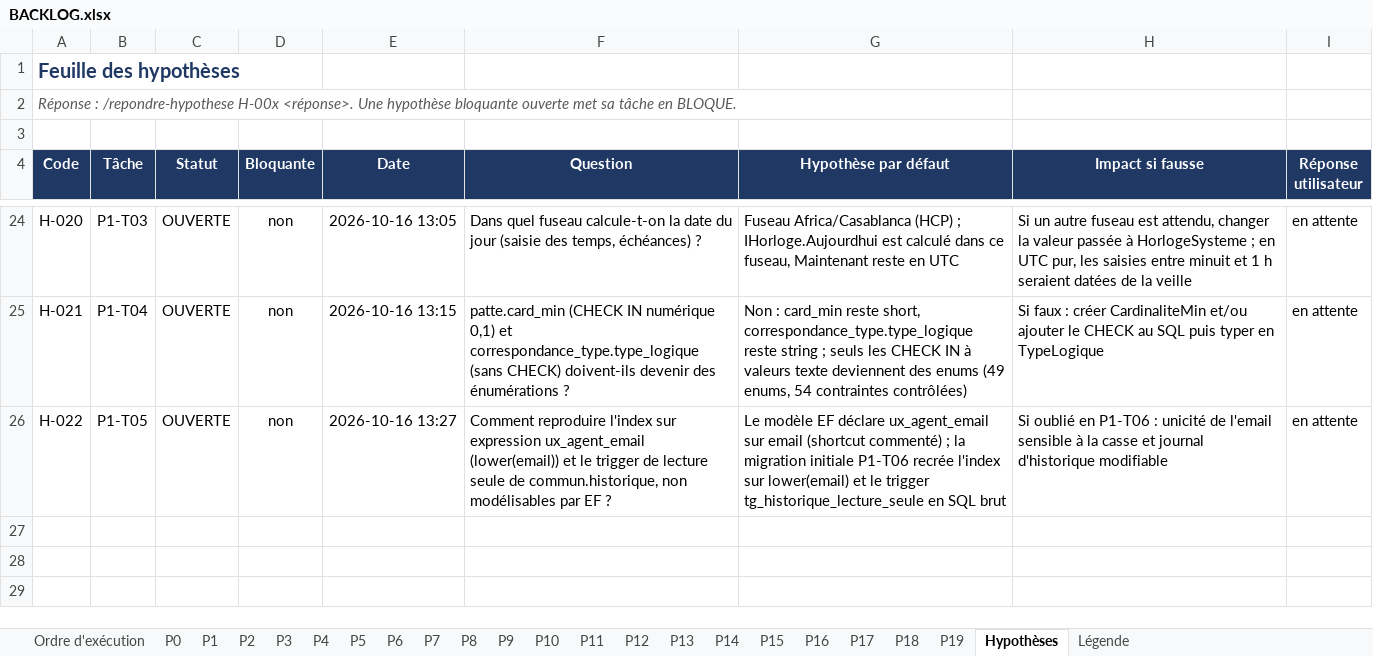
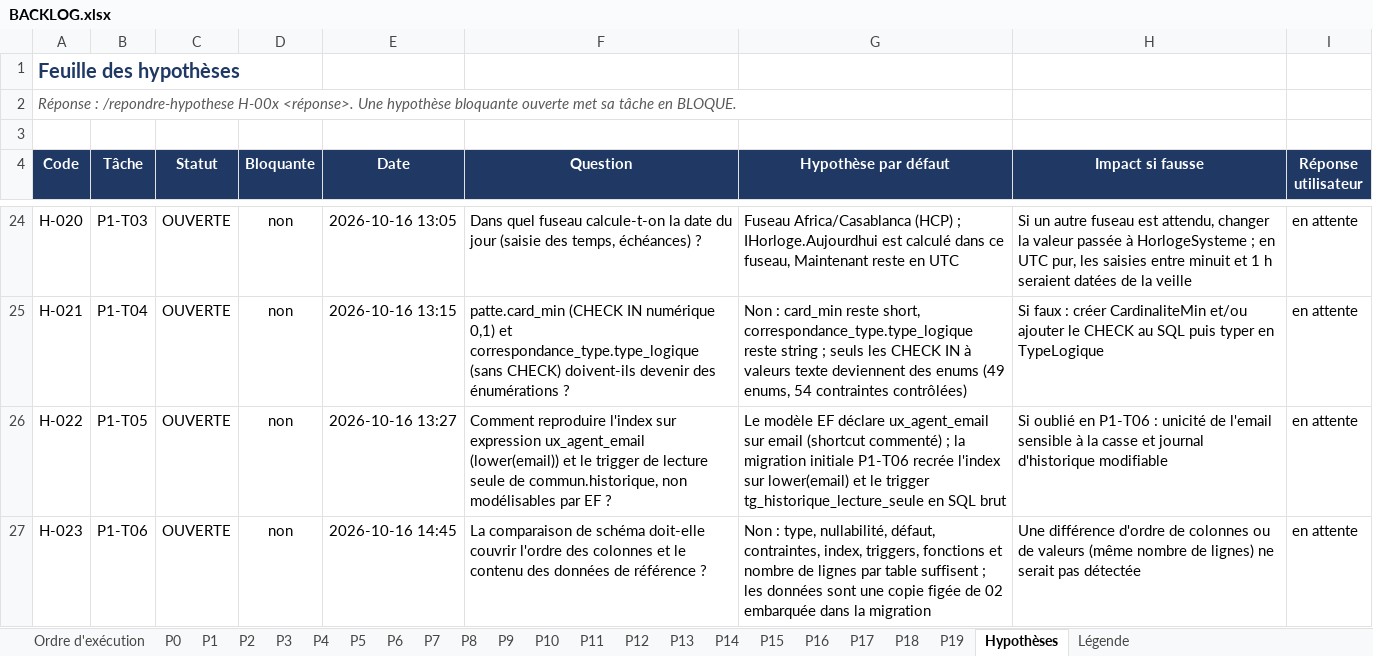
Before and after one commit to hajar-hamid-coder/gprojet, an Excel workbook: backlog/BACKLOG.xlsx, sheet Hypothèses, drawn as a sheet; only a part is shown, gaps mark what is left out; values as stored, in another font and other column widths than the file's, no borders; conditional formats and table styles not drawn; the diff names each change by its address in the sheet, - before the commit and + after, or states it on an @@ line.

```diff
--- a/backlog/BACKLOG.xlsx (sheet Hypothèses)
+++ b/backlog/BACKLOG.xlsx (sheet Hypothèses)
+row 27: H-023 | P1-T06 | OUVERTE | non | 2026-10-16 14:45 | La comparaison de schéma doit-elle couvrir l'ordre des colonnes et le contenu des données de référence ? | Non : type, nullabilité, défaut, contraintes, index, triggers, fonctions et nombre de lignes par table suffisent ; les données sont une copie figée de 02 embarquée dans la migration | Une différence d'ordre de colonnes ou de valeurs (même nombre de lignes) ne serait pas détectée | en attente
```
Also changed, not shown: sheet Ordre d'exécution, sheet P1, 11 other files.
